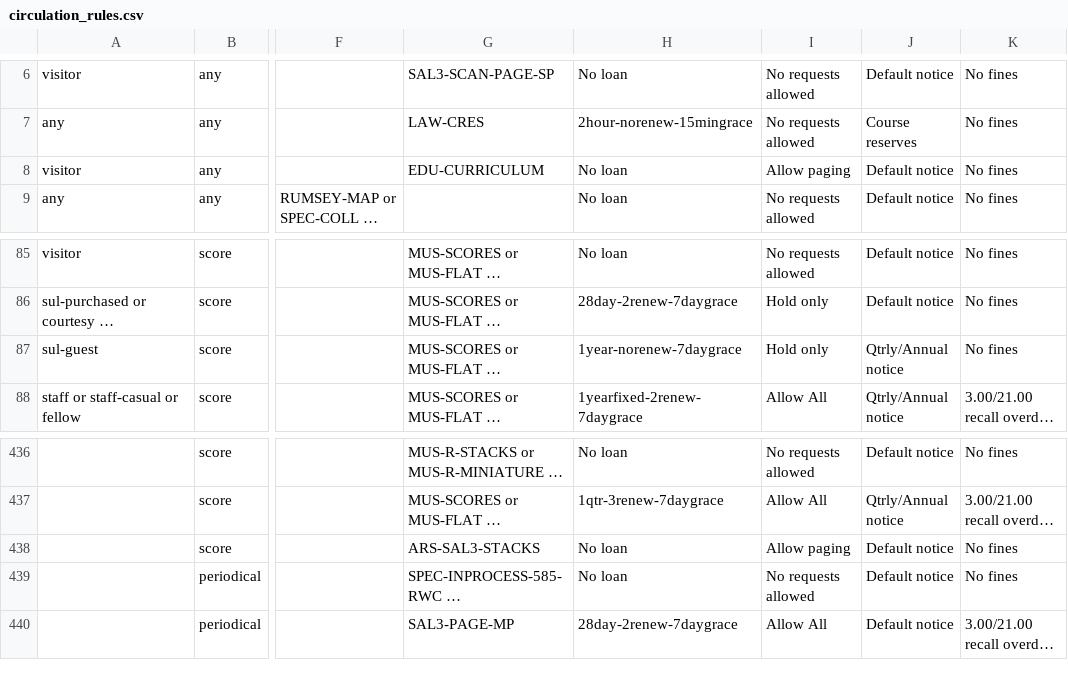
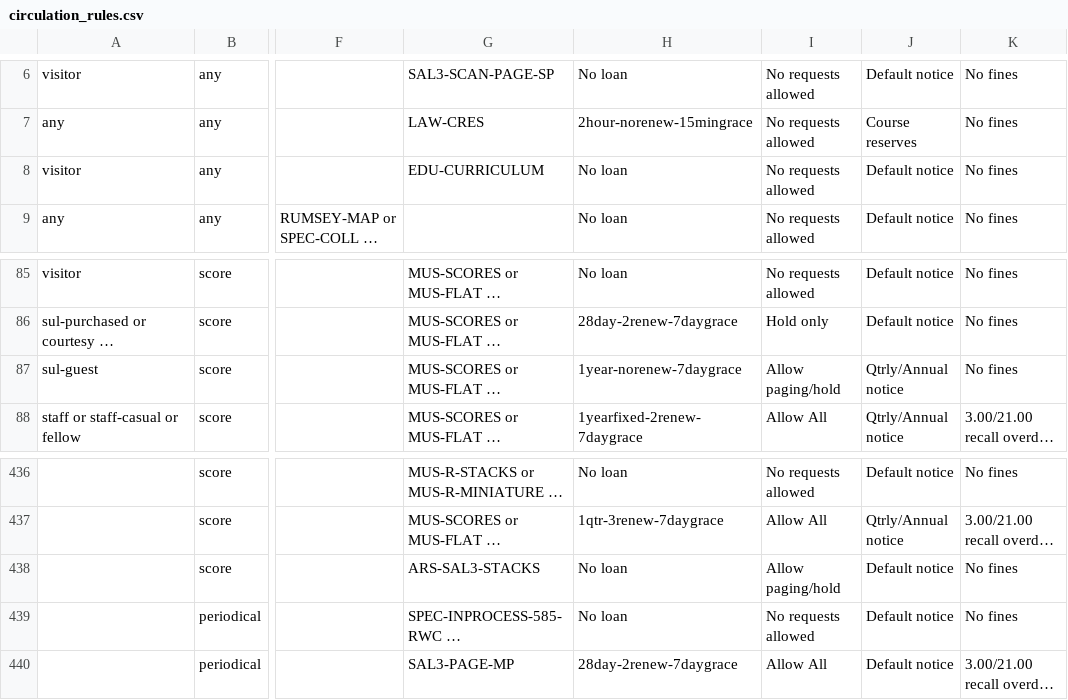
Before and after one commit to sul-dlss/sul-requests, a CSV file: config/folio/prod/circulation_rules.csv, drawn as a sheet; only a part is shown, gaps mark what is left out; long unchanged cells end in …; the diff names each change by its address in the sheet, - before the commit and + after, or states it on an @@ line.

Commit message:
Update FOLIO types

```diff
--- a/config/folio/prod/circulation_rules.csv
+++ b/config/folio/prod/circulation_rules.csv
-I8: Allow paging
+I8: No requests allowed
-I87: Hold only
+I87: Allow paging/hold
-I438: Allow paging
+I438: Allow paging/hold
```
Also changed, not shown: 1 other file.
